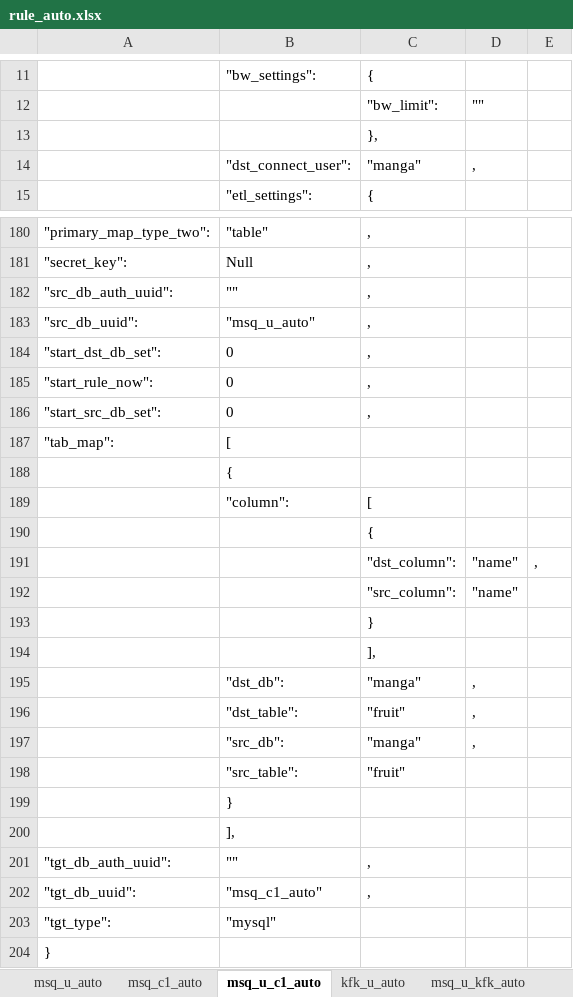
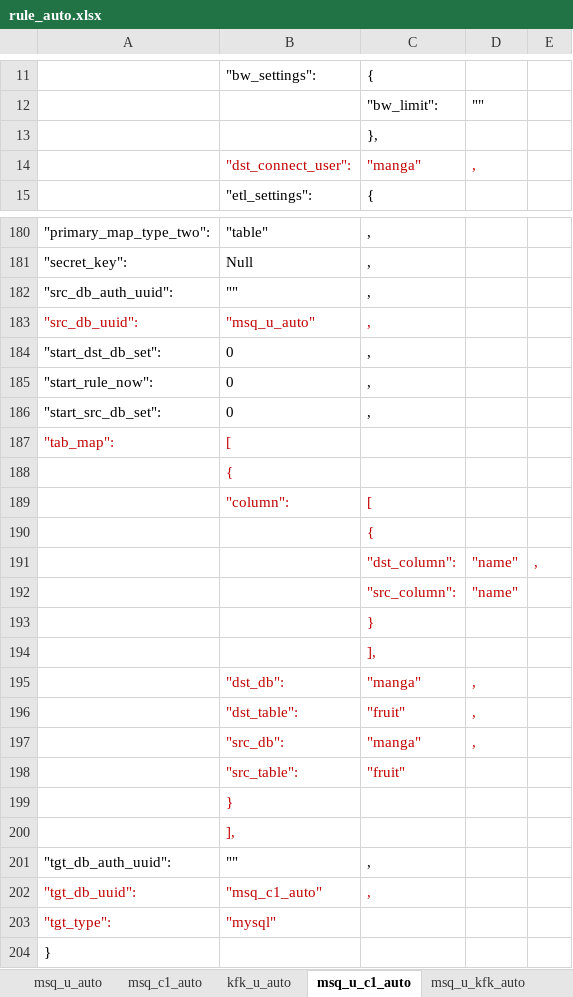
Before and after one commit to sunxiaoou/py, an Excel workbook: i2up/excel/rule_auto.xlsx, sheet msq_u_c1_auto, drawn as a sheet; only a part is shown, gaps mark what is left out; values as stored, in another font and other column widths than the file's, no borders; the diff covers the shown part only; the diff names each change by its address in the sheet, - before the commit and + after, or states it on an @@ line.

```diff
--- a/i2up/excel/rule_auto.xlsx (sheet msq_u_c1_auto)
+++ b/i2up/excel/rule_auto.xlsx (sheet msq_u_c1_auto)
@@ sheet tab order changed: msq_u_auto | msq_c1_auto | kfk_u_auto | msq_u_c1_auto | msq_u_kfk_auto @@
-B14:D14 text colour: black
+B14:D14 text colour: #C00000
-A183:C183 text colour: black
+A183:C183 text colour: #C00000
-A187:B187 text colour: black
+A187:B187 text colour: #C00000
-B188 text colour: black
+B188 text colour: #C00000
-B189:C189 text colour: black
+B189:C189 text colour: #C00000
-C190 text colour: black
+C190 text colour: #C00000
-C191:E191 text colour: black
+C191:E191 text colour: #C00000
-C192:D192 text colour: black
+C192:D192 text colour: #C00000
-C193:C194 text colour: black
+C193:C194 text colour: #C00000
-B195:D197 text colour: black
+B195:D197 text colour: #C00000
-B198:C198 text colour: black
+B198:C198 text colour: #C00000
-B199:B200 text colour: black
+B199:B200 text colour: #C00000
-A202:C202 text colour: black
+A202:C202 text colour: #C00000
-A203:B203 text colour: black
+A203:B203 text colour: #C00000
```
Also changed, not shown: cell formats elsewhere in this sheet, sheet msq_u_kfk_auto, sheet kfk_u_auto, sheet msq_u_auto.
